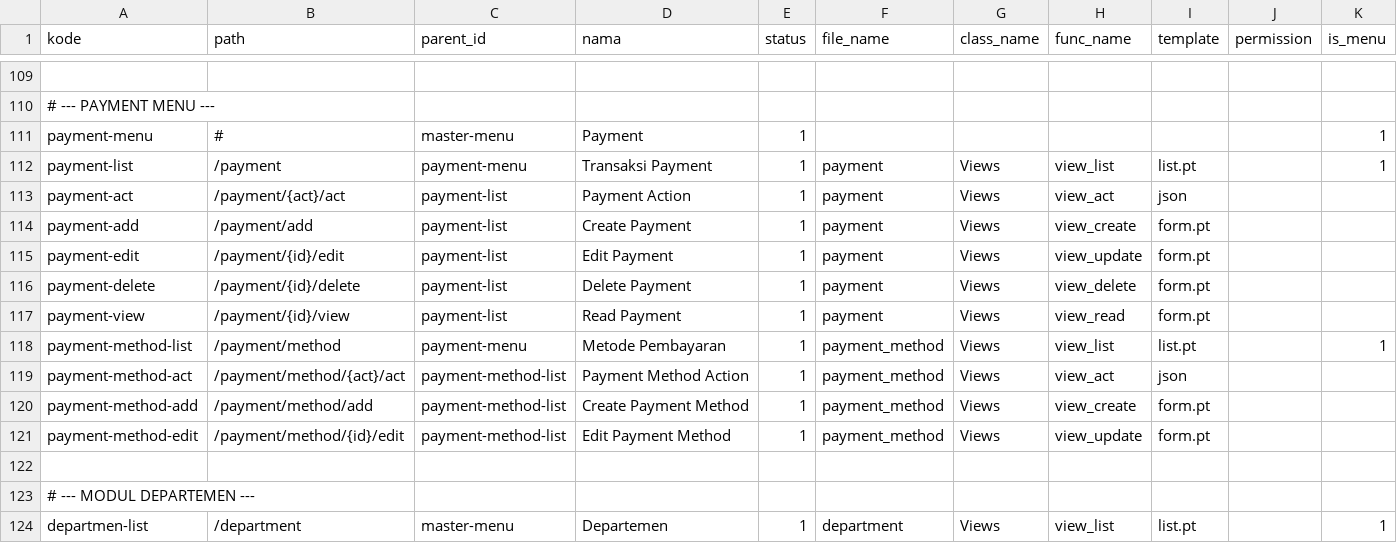
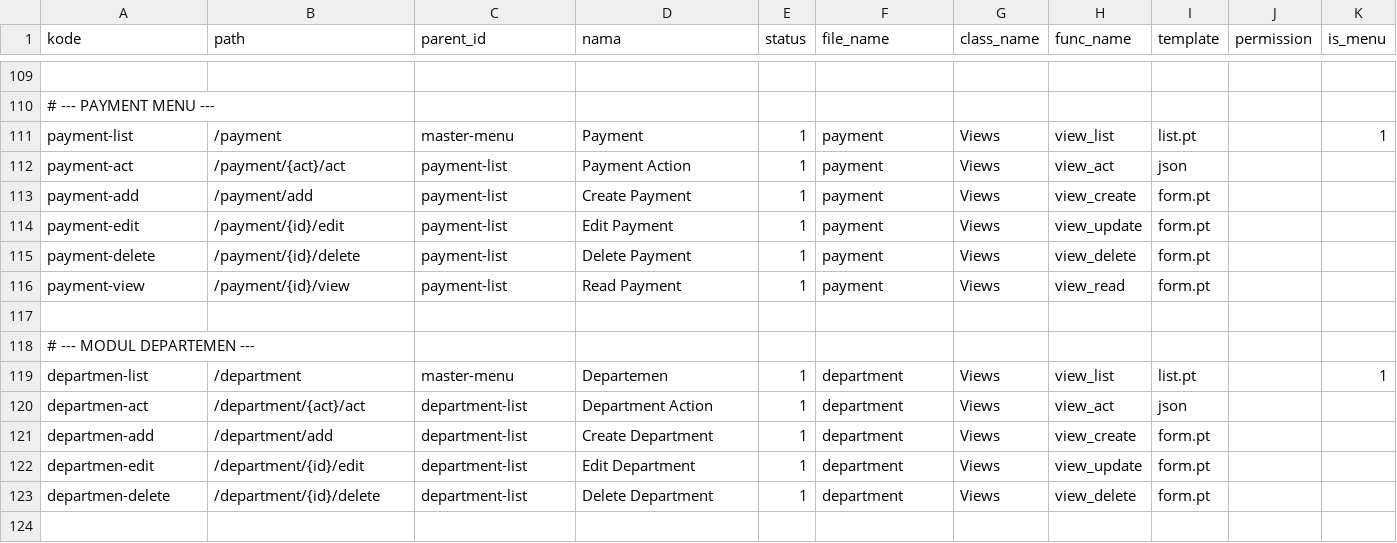
Before and after one commit to cendekia-mu/pos, a CSV file: tsa_pos/scripts/data/routes.csv, drawn as a sheet; only a part is shown, gaps mark what is left out; the shorter side is filled out with more unchanged rows; removed rows and columns are numbered as before the commit, all else as after; the diff names each change by its address in the sheet, - before the commit and + after, or states it on an @@ line.

```diff
--- a/tsa_pos/scripts/data/routes.csv
+++ b/tsa_pos/scripts/data/routes.csv
-row 111: payment-menu | # | master-menu | Payment | 1 |  |  |  |  |  | 1
-C111 (parent_id): payment-menu
+C111 (parent_id): master-menu
-D111 (nama): Transaksi Payment
+D111 (nama): Payment
-row 118: payment-method-list | /payment/method | payment-menu | Metode Pembayaran | 1 | payment_method | Views | view_list | list.pt |  | 1
-row 119: payment-method-act | /payment/method/{act}/act | payment-method-list | Payment Method Action | 1 | payment_method | Views | view_act | json
-row 120: payment-method-add | /payment/method/add | payment-method-list | Create Payment Method | 1 | payment_method | Views | view_create | form.pt
-row 121: payment-method-edit | /payment/method/{id}/edit | payment-method-list | Edit Payment Method | 1 | payment_method | Views | view_update | form.pt
```
Also changed, not shown: 1 other file.
